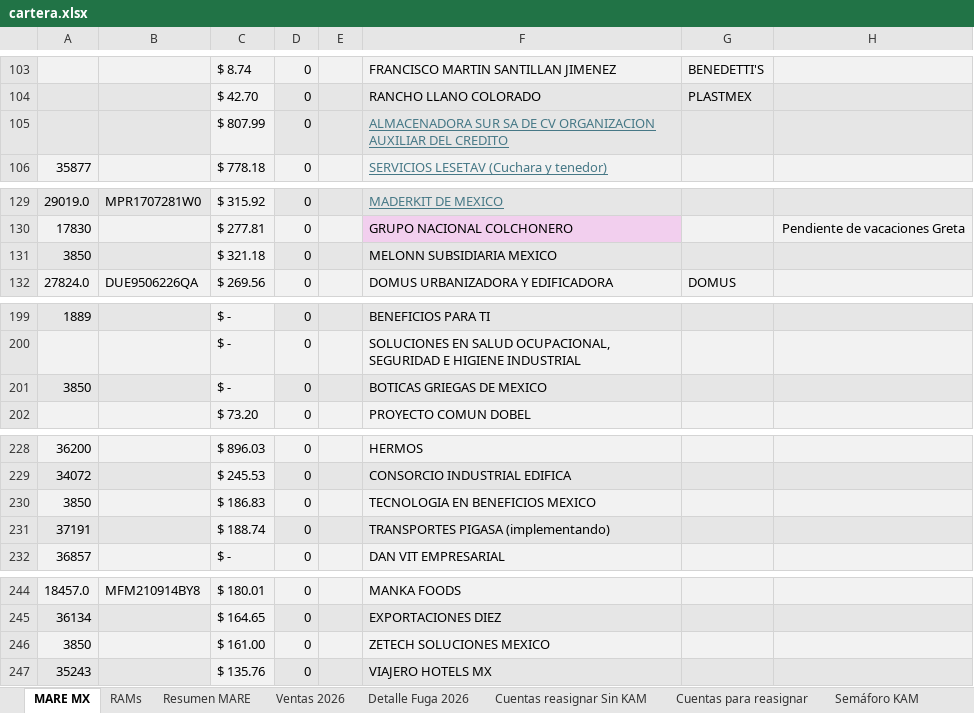
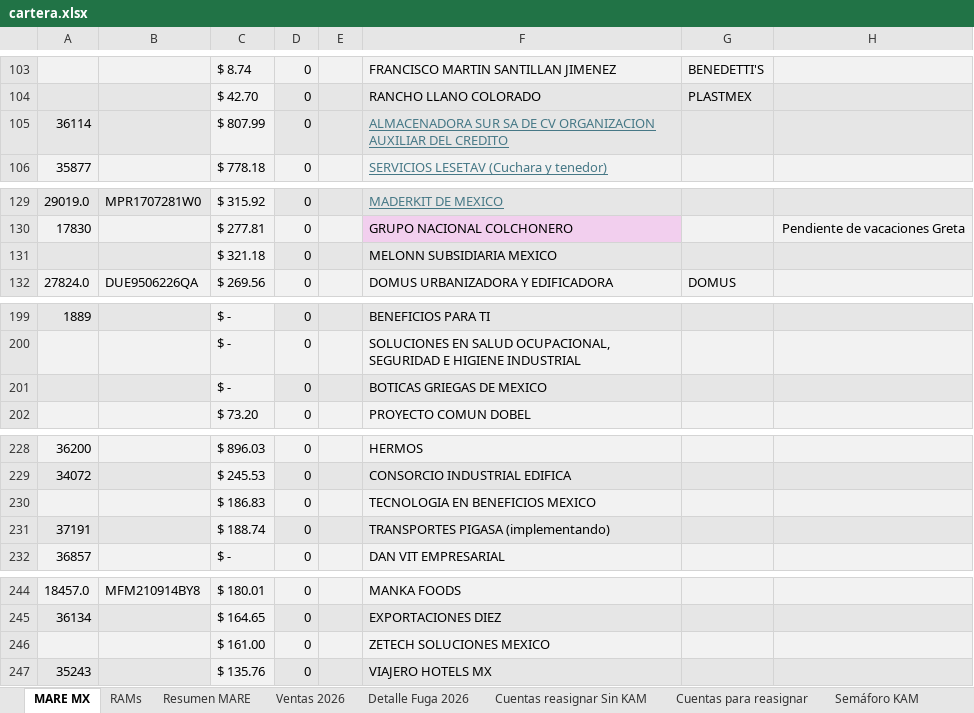
Before and after one commit to fdurancontreras4-ui/monitor-cartera-mx, an Excel workbook: cartera.xlsx, sheet MARE MX, drawn as a sheet; only a part is shown, gaps mark what is left out; values as stored, in another font and other column widths than the file's, no borders; conditional formats not drawn; the diff covers the shown part only; the diff names each change by its address in the sheet, - before the commit and + after, or states it on an @@ line.

```diff
--- a/cartera.xlsx (sheet MARE MX)
+++ b/cartera.xlsx (sheet MARE MX)
-A105: (empty)
+A105: 36114
-A131: 3850
+A131: (empty)
-A201: 3850
+A201: (empty)
-A230: 3850
+A230: (empty)
-A246: 3850
+A246: (empty)
```
Also changed, not shown: 16 edited cells elsewhere in this sheet, 1 other file.
